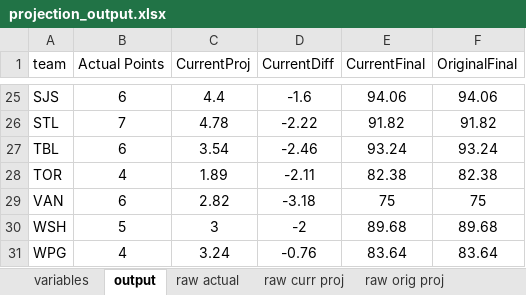
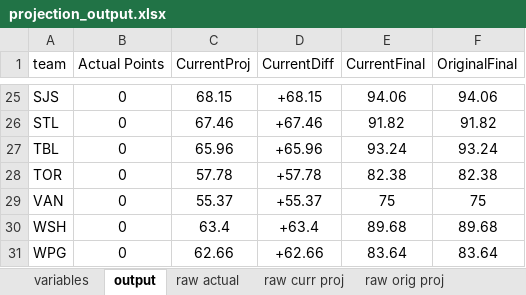
Before and after one commit to ben-tanen/ben-tanen.github.io, an Excel workbook: projects/nhl-projections/files/data/projection_output.xlsx, sheet output, drawn as a sheet; only a part is shown, gaps mark what is left out; values as stored, in another font and other column widths than the file's, no borders; the diff covers the shown part only; the diff names each change by its address in the sheet, - before the commit and + after, or states it on an @@ line.

```diff
--- a/projects/nhl-projections/files/data/projection_output.xlsx (sheet output)
+++ b/projects/nhl-projections/files/data/projection_output.xlsx (sheet output)
-B25 (Actual Points): 6
+B25 (Actual Points): 0
-C25 (CurrentProj): 4.4
+C25 (CurrentProj): 68.15
-D25 (CurrentDiff): -1.6
+D25 (CurrentDiff): +68.15
-B26 (Actual Points): 7
+B26 (Actual Points): 0
-C26 (CurrentProj): 4.78
+C26 (CurrentProj): 67.46
-D26 (CurrentDiff): -2.22
+D26 (CurrentDiff): +67.46
-B27 (Actual Points): 6
+B27 (Actual Points): 0
-C27 (CurrentProj): 3.54
+C27 (CurrentProj): 65.96
-D27 (CurrentDiff): -2.46
+D27 (CurrentDiff): +65.96
-B28 (Actual Points): 4
+B28 (Actual Points): 0
-C28 (CurrentProj): 1.89
+C28 (CurrentProj): 57.78
-D28 (CurrentDiff): -2.11
+D28 (CurrentDiff): +57.78
-B29 (Actual Points): 6
+B29 (Actual Points): 0
-C29 (CurrentProj): 2.82
+C29 (CurrentProj): 55.37
-D29 (CurrentDiff): -3.18
+D29 (CurrentDiff): +55.37
-B30 (Actual Points): 5
+B30 (Actual Points): 0
-C30 (CurrentProj): 3
+C30 (CurrentProj): 63.4
-D30 (CurrentDiff): -2
+D30 (CurrentDiff): +63.4
-B31 (Actual Points): 4
+B31 (Actual Points): 0
-C31 (CurrentProj): 3.24
+C31 (CurrentProj): 62.66
-D31 (CurrentDiff): -0.76
+D31 (CurrentDiff): +62.66
```
Also changed, not shown: 67 edited cells elsewhere in this sheet, sheet variables, _site/projects/nhl-projections/files/data/projection_output.xlsx, 12 other files.
